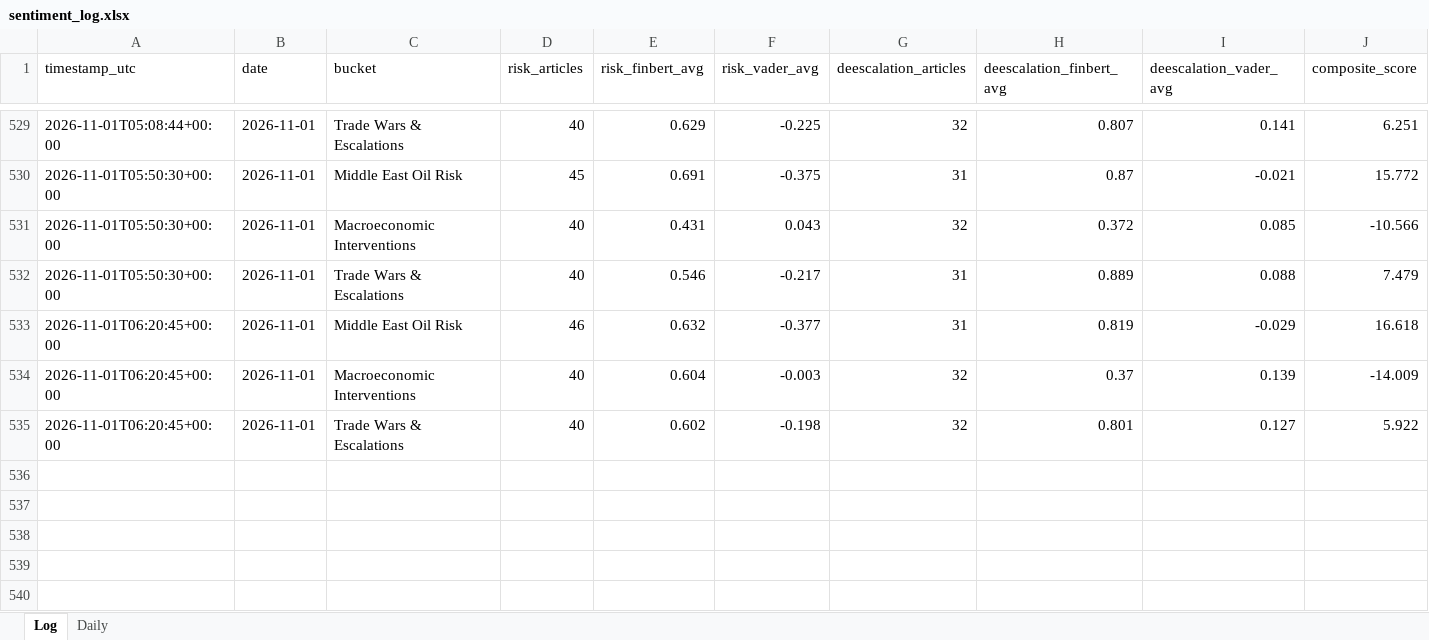
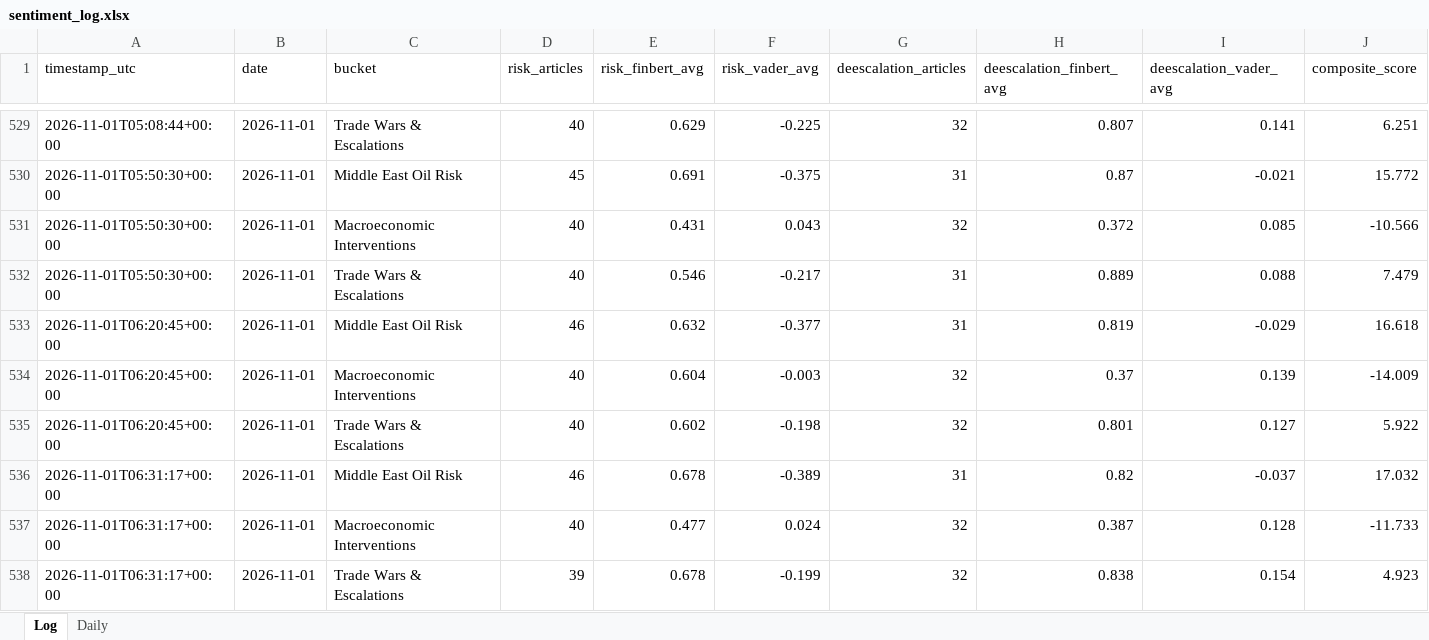
Before and after one commit to Jamesssurfer/CriticalNews_Sentiment, an Excel workbook: data/sentiment_log.xlsx, sheet Log, drawn as a sheet; only a part is shown, gaps mark what is left out; values as stored, in another font and other column widths than the file's, no borders; rows hold the shown columns only; the diff names each change by its address in the sheet, - before the commit and + after, or states it on an @@ line.

```diff
--- a/data/sentiment_log.xlsx (sheet Log)
+++ b/data/sentiment_log.xlsx (sheet Log)
+row 536: 2026-11-01T06:31:17+00:00 | 2026-11-01 | Middle East Oil Risk | 46 | 0.678 | -0.389 | 31 | 0.82 | -0.037 | 17.032
+row 537: 2026-11-01T06:31:17+00:00 | 2026-11-01 | Macroeconomic Interventions | 40 | 0.477 | 0.024 | 32 | 0.387 | 0.128 | -11.733
+row 538: 2026-11-01T06:31:17+00:00 | 2026-11-01 | Trade Wars & Escalations | 39 | 0.678 | -0.199 | 32 | 0.838 | 0.154 | 4.923
```
Also changed, not shown: 1 other file.
